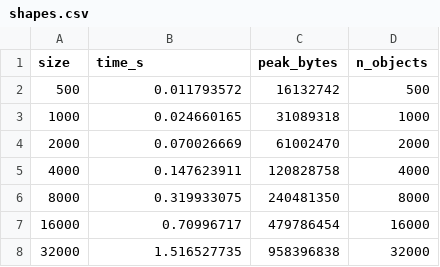
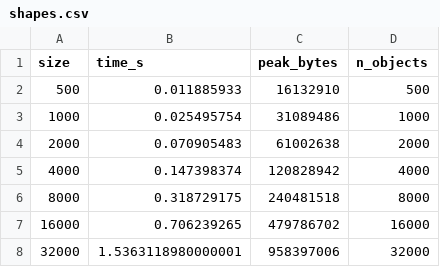
Before and after one commit to ucb-substrate/argon, a CSV file: bench/results/shapes.csv, drawn as a sheet.

Commit message:
chore: update benches

```diff
--- a/bench/results/shapes.csv
+++ b/bench/results/shapes.csv
@@ -1,8 +1,8 @@
 size,time_s,peak_bytes,n_objects
-500,0.011793572,16132742,500
-1000,0.024660165,31089318,1000
-2000,0.070026669,61002470,2000
-4000,0.147623911,120828758,4000
-8000,0.319933075,240481350,8000
-16000,0.70996717,479786454,16000
-32000,1.516527735,958396838,32000
+500,0.011885933,16132910,500
+1000,0.025495754,31089486,1000
+2000,0.070905483,61002638,2000
+4000,0.147398374,120828942,4000
+8000,0.318729175,240481518,8000
+16000,0.706239265,479786702,16000
+32000,1.5363118980000001,958397006,32000
```
Also changed, not shown: bench/results/constraints.csv, bench/results/hierarchy_double_ref.csv, 7 other files.
